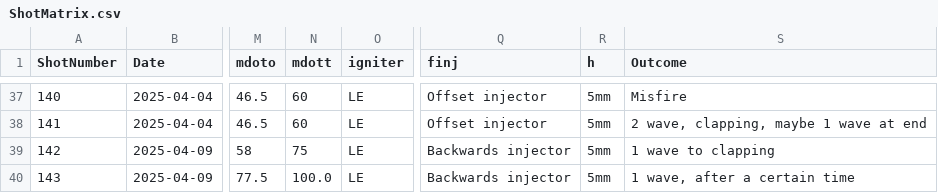
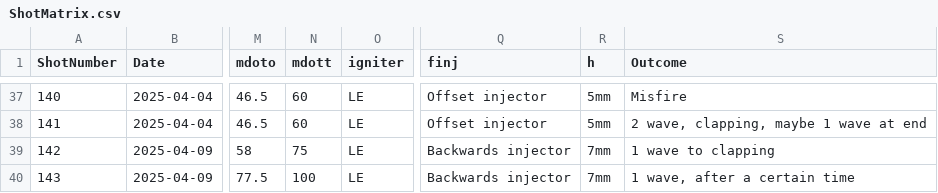
Before and after one commit to Detonation-Propulsion-Systems/RDE_ShotSheets, a CSV file: ShotMatrix.csv, drawn as a sheet; only a part is shown, gaps mark what is left out; the diff names each change by its address in the sheet, - before the commit and + after, or states it on an @@ line.

Commit message:
Updated shot matrix

```diff
--- a/ShotMatrix.csv
+++ b/ShotMatrix.csv
-R39:R40 (h): 5mm
+R39:R40 (h): 7mm
-N40 (mdott): 100.0
+N40 (mdott): 100
```
